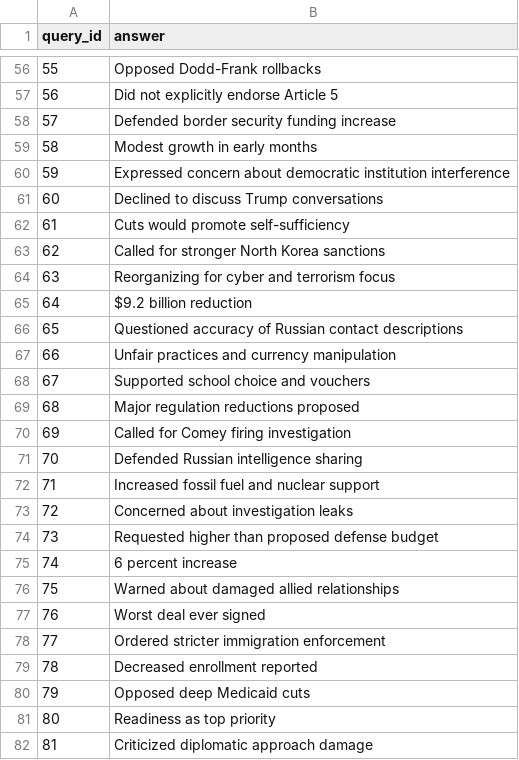
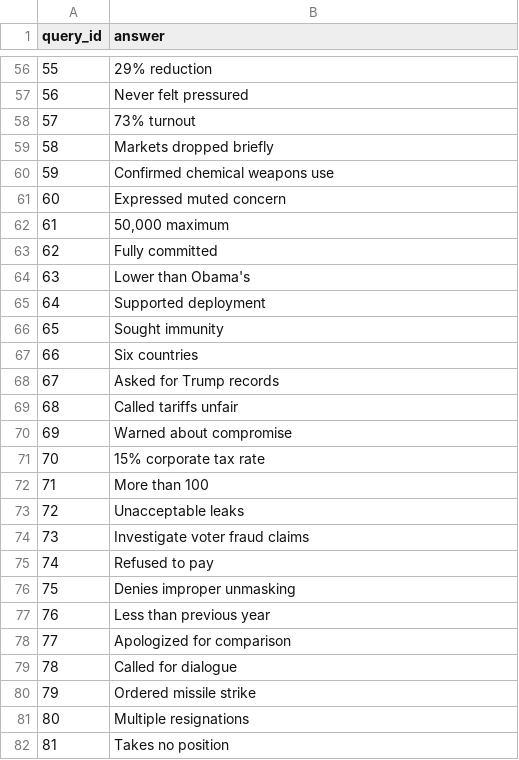
Before and after one commit to Averyyy/ClaimRank, a CSV file: rag/data/test_answers.csv, drawn as a sheet; only a part is shown, gaps mark what is left out; the diff covers the shown part only.

```diff
--- a/rag/data/test_answers.csv
+++ b/rag/data/test_answers.csv
@@ -56,27 +56,27 @@ query_id,answer
-55,"Opposed Dodd-Frank rollbacks"
-56,"Did not explicitly endorse Article 5"
-57,"Defended border security funding increase"
-58,"Modest growth in early months"
-59,"Expressed concern about democratic institution interference"
-60,"Declined to discuss Trump conversations"
-61,"Cuts would promote self-sufficiency"
-62,"Called for stronger North Korea sanctions"
-63,"Reorganizing for cyber and terrorism focus"
-64,"$9.2 billion reduction"
-65,"Questioned accuracy of Russian contact descriptions"
-66,"Unfair practices and currency manipulation"
-67,"Supported school choice and vouchers"
-68,"Major regulation reductions proposed"
-69,"Called for Comey firing investigation"
-70,"Defended Russian intelligence sharing"
-71,"Increased fossil fuel and nuclear support"
-72,"Concerned about investigation leaks"
-73,"Requested higher than proposed defense budget"
-74,"6 percent increase"
-75,"Warned about damaged allied relationships"
-76,"Worst deal ever signed"
-77,"Ordered stricter immigration enforcement"
-78,"Decreased enrollment reported"
-79,"Opposed deep Medicaid cuts"
-80,"Readiness as top priority"
-81,"Criticized diplomatic approach damage"
+55,"29% reduction"
+56,"Never felt pressured"
+57,"73% turnout"
+58,"Markets dropped briefly"
+59,"Confirmed chemical weapons use"
+60,"Expressed muted concern"
+61,"50,000 maximum"
+62,"Fully committed"
+63,"Lower than Obama's"
+64,"Supported deployment"
+65,"Sought immunity"
+66,"Six countries"
+67,"Asked for Trump records"
+68,"Called tariffs unfair"
+69,"Warned about compromise"
+70,"15% corporate tax rate"
+71,"More than 100"
+72,"Unacceptable leaks"
+73,"Investigate voter fraud claims"
+74,"Refused to pay"
+75,"Denies improper unmasking"
+76,"Less than previous year"
+77,"Apologized for comparison"
+78,"Called for dialogue"
+79,"Ordered missile strike"
+80,"Multiple resignations"
+81,"Takes no position"
```
Also changed, not shown: 173 edited cells elsewhere in this file, 11 other files.
